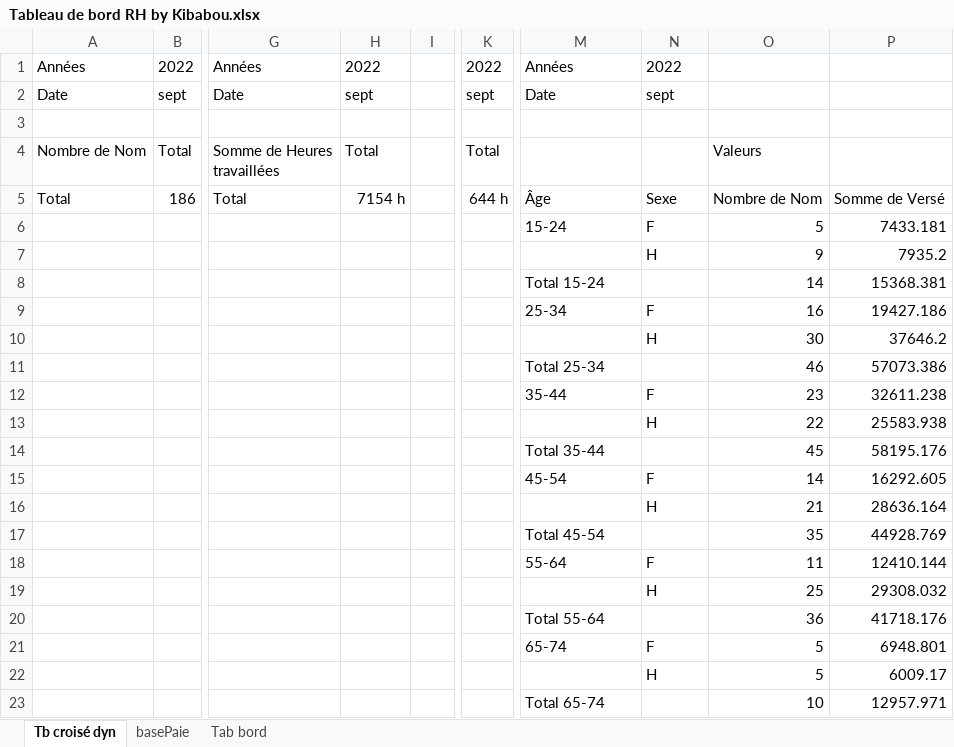
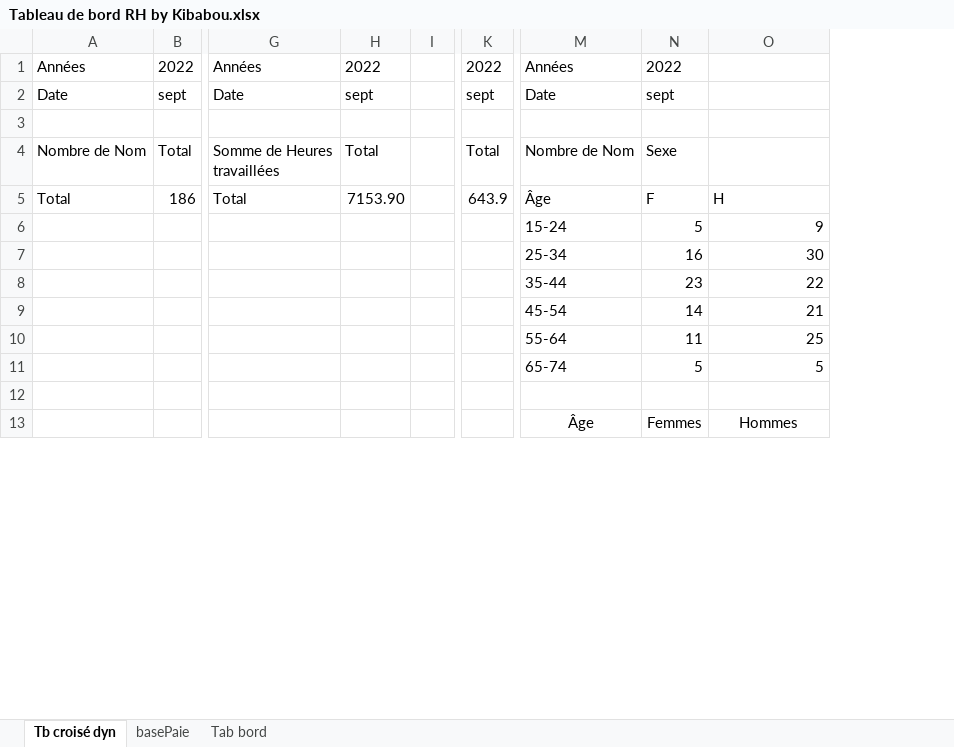
Before and after one commit to magalierambla/TCD1, an Excel workbook: Tableau de bord RH by Kibabou.xlsx, sheet Tb croisé dyn, drawn as a sheet; only a part is shown, gaps mark what is left out; values as stored, in another font and other column widths than the file's, no borders; removed rows and columns are numbered as before the commit, all else as after; rows hold the shown columns only; the diff covers the shown part only; the diff names each change by its address in the sheet, - before the commit and + after, or states it on an @@ line.

Commit message:
Update Tableau de bord RH by Kibabou.xlsx
Mise en forme de la pyramide des âges

```diff
--- a/Tableau de bord RH by Kibabou.xlsx (sheet Tb croisé dyn)
+++ b/Tableau de bord RH by Kibabou.xlsx (sheet Tb croisé dyn)
-column P, row 5: Somme de Versé; rows 21-22: 6948.801 | 6009.17
-M4: (empty)
+M4: Nombre de Nom
-N4: (empty)
+N4: Sexe
-O4: Valeurs
+O4: (empty)
-H5: 7154 h
+H5: 7153.90
-K5: 644 h
+K5: 643.9
-N5: Sexe
+N5: F
-O5: Nombre de Nom
+O5: H
-row 6:  |  |  |  |  |  | 15-24 | F | 5 | 7433.181
-row 7:  |  |  |  |  |  |  | H | 9 | 7935.2
-row 8:  |  |  |  |  |  | Total 15-24 |  | 14 | 15368.381
-row 9:  |  |  |  |  |  | 25-34 | F | 16 | 19427.186
-row 10:  |  |  |  |  |  |  | H | 30 | 37646.2
-row 11:  |  |  |  |  |  | Total 25-34 |  | 46 | 57073.386
-row 12:  |  |  |  |  |  | 35-44 | F | 23 | 32611.238
-row 13:  |  |  |  |  |  |  | H | 22 | 25583.938
-row 14:  |  |  |  |  |  | Total 35-44 |  | 45 | 58195.176
-row 15:  |  |  |  |  |  | 45-54 | F | 14 | 16292.605
-row 16:  |  |  |  |  |  |  | H | 21 | 28636.164
-row 17:  |  |  |  |  |  | Total 45-54 |  | 35 | 44928.769
-row 18:  |  |  |  |  |  | 55-64 | F | 11 | 12410.144
-row 19:  |  |  |  |  |  |  | H | 25 | 29308.032
-row 20:  |  |  |  |  |  | Total 55-64 |  | 36 | 41718.176
+row 6:  |  |  |  |  |  | 15-24 | 5 | 9
+row 7:  |  |  |  |  |  | 25-34 | 16 | 30
+row 8:  |  |  |  |  |  | 35-44 | 23 | 22
+row 9:  |  |  |  |  |  | 45-54 | 14 | 21
+row 10:  |  |  |  |  |  | 55-64 | 11 | 25
-N11: F
+N11: 5
-row 12:  |  |  |  |  |  |  | H | 5 | 6009.17
+row 12: (empty)
-row 23:  |  |  |  |  |  | Total 65-74 |  | 10 | 12957.971
+row 13:  |  |  |  |  |  | Âge | Femmes | Hommes
```
Also changed, not shown: 6 added rows elsewhere in this sheet, charts or pictures.
